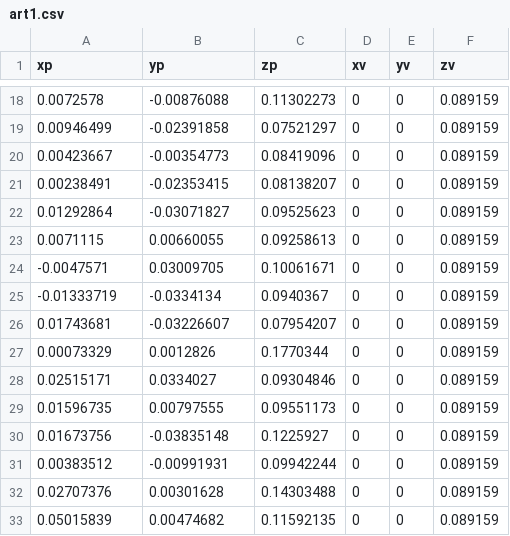
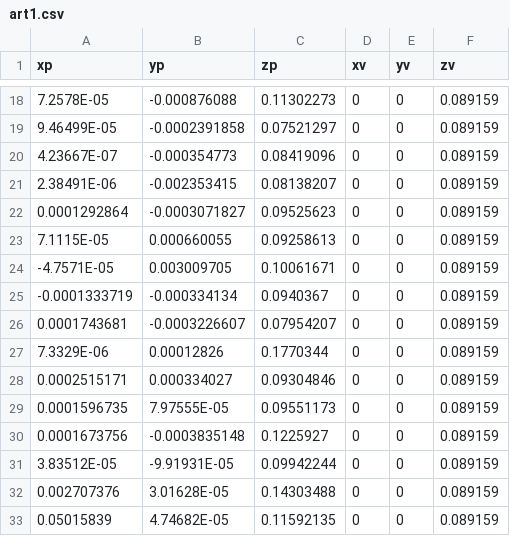
Before and after one commit to kevin-ortega2724/Repositorio_ROS, a CSV file: src/vision/Datos/art1.csv, drawn as a sheet; only a part is shown, gaps mark what is left out; the diff covers the shown part only.

```diff
--- a/src/vision/Datos/art1.csv
+++ b/src/vision/Datos/art1.csv
@@ -18,16 +18,16 @@ xp,yp,zp,xv,yv,zv
-0.0072578,-0.00876088,0.11302273,0,0,0.089159
-0.00946499,-0.02391858,0.07521297,0,0,0.089159
-0.00423667,-0.00354773,0.08419096,0,0,0.089159
-0.00238491,-0.02353415,0.08138207,0,0,0.089159
-0.01292864,-0.03071827,0.09525623,0,0,0.089159
-0.0071115,0.00660055,0.09258613,0,0,0.089159
--0.0047571,0.03009705,0.10061671,0,0,0.089159
--0.01333719,-0.0334134,0.0940367,0,0,0.089159
-0.01743681,-0.03226607,0.07954207,0,0,0.089159
-0.00073329,0.0012826,0.1770344,0,0,0.089159
-0.02515171,0.0334027,0.09304846,0,0,0.089159
-0.01596735,0.00797555,0.09551173,0,0,0.089159
-0.01673756,-0.03835148,0.1225927,0,0,0.089159
-0.00383512,-0.00991931,0.09942244,0,0,0.089159
-0.02707376,0.00301628,0.14303488,0,0,0.089159
-0.05015839,0.00474682,0.11592135,0,0,0.089159
+7.2578E-05,-0.000876088,0.11302273,0,0,0.089159
+9.46499E-05,-0.0002391858,0.07521297,0,0,0.089159
+4.23667E-07,-0.000354773,0.08419096,0,0,0.089159
+2.38491E-06,-0.002353415,0.08138207,0,0,0.089159
+0.0001292864,-0.0003071827,0.09525623,0,0,0.089159
+7.1115E-05,0.000660055,0.09258613,0,0,0.089159
+-4.7571E-05,0.003009705,0.10061671,0,0,0.089159
+-0.0001333719,-0.000334134,0.0940367,0,0,0.089159
+0.0001743681,-0.0003226607,0.07954207,0,0,0.089159
+7.3329E-06,0.00012826,0.1770344,0,0,0.089159
+0.0002515171,0.000334027,0.09304846,0,0,0.089159
+0.0001596735,7.97555E-05,0.09551173,0,0,0.089159
+0.0001673756,-0.0003835148,0.1225927,0,0,0.089159
+3.83512E-05,-9.91931E-05,0.09942244,0,0,0.089159
+0.002707376,3.01628E-05,0.14303488,0,0,0.089159
+0.05015839,4.74682E-05,0.11592135,0,0,0.089159
```
Also changed, not shown: 104 edited cells elsewhere in this file, 47 other files.
